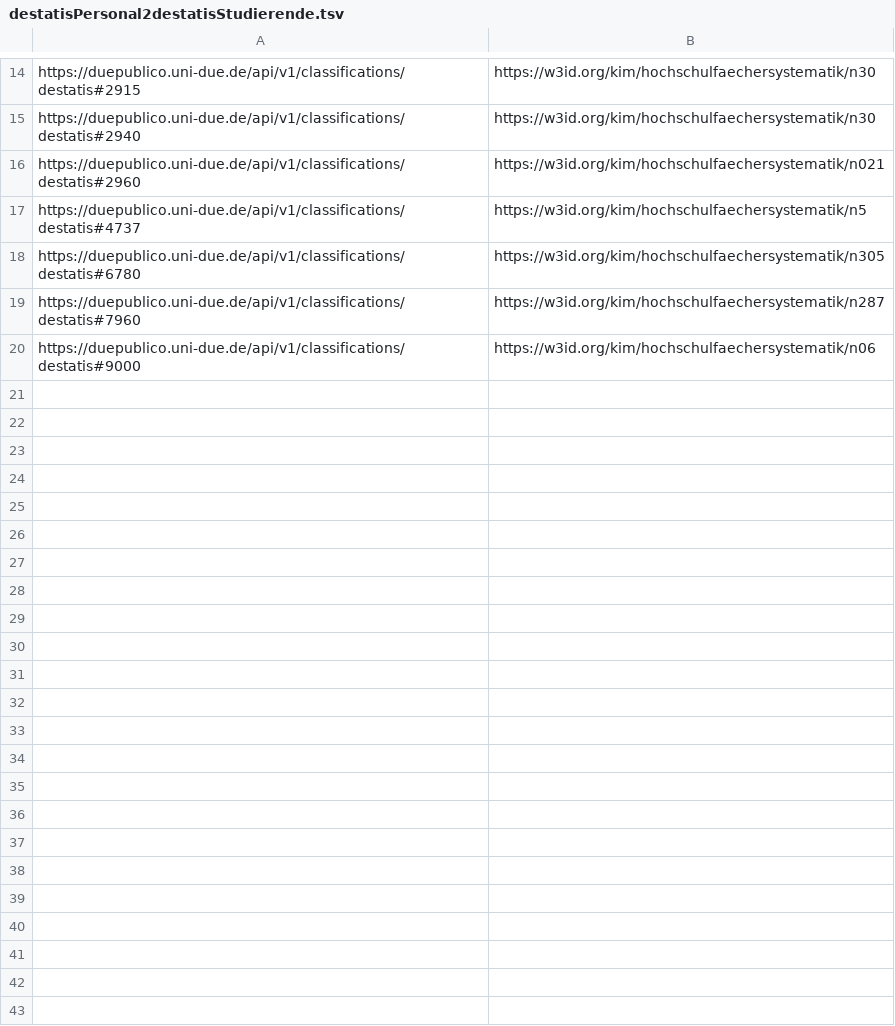
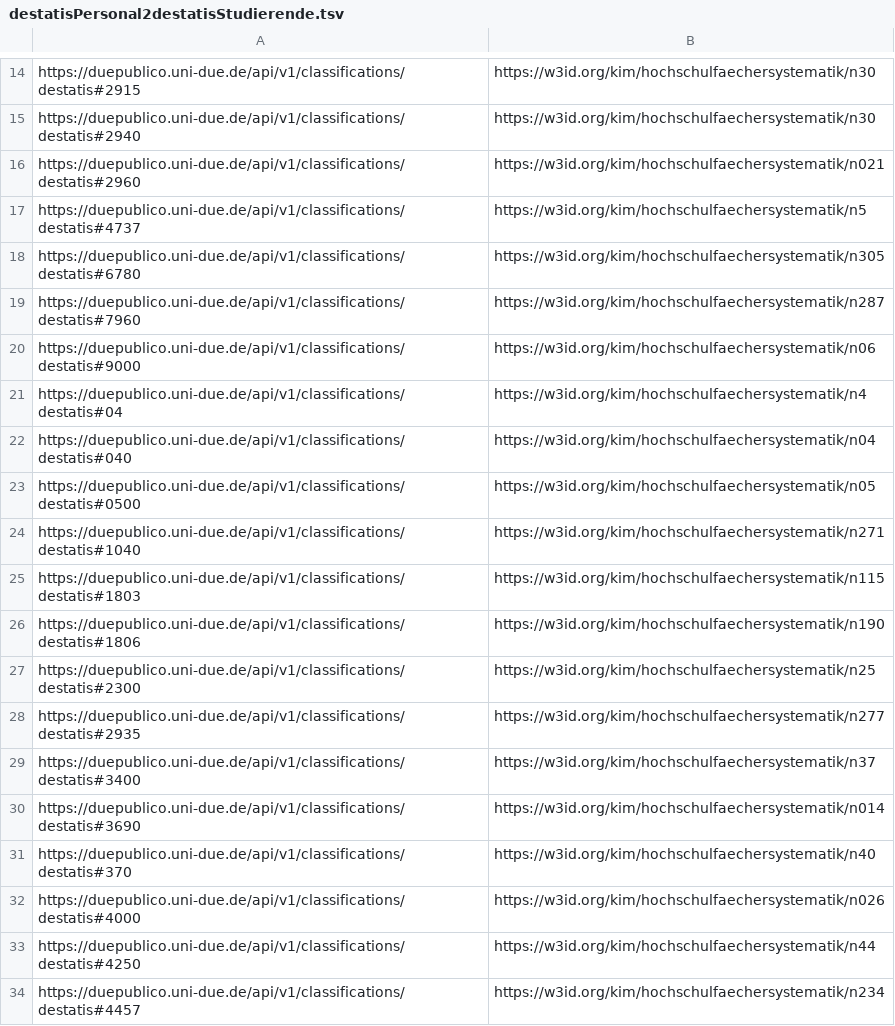
Before and after one commit to TIBHannover/oersi-etl, a TSV file: data/maps/destatisPersonal2destatisStudierende.tsv, drawn as a sheet; only a part is shown, gaps mark what is left out.

Commit message:
Add new items to  about mapping #305

```diff
--- a/data/maps/destatisPersonal2destatisStudierende.tsv
+++ b/data/maps/destatisPersonal2destatisStudierende.tsv
@@ -20 +20,15 @@ https://duepublico.uni-due.de/api/v1/classifications/destatis#7960	https://w3id.
 https://duepublico.uni-due.de/api/v1/classifications/destatis#9000	https://w3id.org/kim/hochschulfaechersystematik/n06
+https://duepublico.uni-due.de/api/v1/classifications/destatis#04	https://w3id.org/kim/hochschulfaechersystematik/n4
+https://duepublico.uni-due.de/api/v1/classifications/destatis#040	https://w3id.org/kim/hochschulfaechersystematik/n04
+https://duepublico.uni-due.de/api/v1/classifications/destatis#0500	https://w3id.org/kim/hochschulfaechersystematik/n05
+https://duepublico.uni-due.de/api/v1/classifications/destatis#1040	https://w3id.org/kim/hochschulfaechersystematik/n271
+https://duepublico.uni-due.de/api/v1/classifications/destatis#1803	https://w3id.org/kim/hochschulfaechersystematik/n115
+https://duepublico.uni-due.de/api/v1/classifications/destatis#1806	https://w3id.org/kim/hochschulfaechersystematik/n190
+https://duepublico.uni-due.de/api/v1/classifications/destatis#2300	https://w3id.org/kim/hochschulfaechersystematik/n25
+https://duepublico.uni-due.de/api/v1/classifications/destatis#2935	https://w3id.org/kim/hochschulfaechersystematik/n277
+https://duepublico.uni-due.de/api/v1/classifications/destatis#3400	https://w3id.org/kim/hochschulfaechersystematik/n37
+https://duepublico.uni-due.de/api/v1/classifications/destatis#3690	https://w3id.org/kim/hochschulfaechersystematik/n014
+https://duepublico.uni-due.de/api/v1/classifications/destatis#370	https://w3id.org/kim/hochschulfaechersystematik/n40
+https://duepublico.uni-due.de/api/v1/classifications/destatis#4000	https://w3id.org/kim/hochschulfaechersystematik/n026
+https://duepublico.uni-due.de/api/v1/classifications/destatis#4250	https://w3id.org/kim/hochschulfaechersystematik/n44
+https://duepublico.uni-due.de/api/v1/classifications/destatis#4457	https://w3id.org/kim/hochschulfaechersystematik/n234
```
